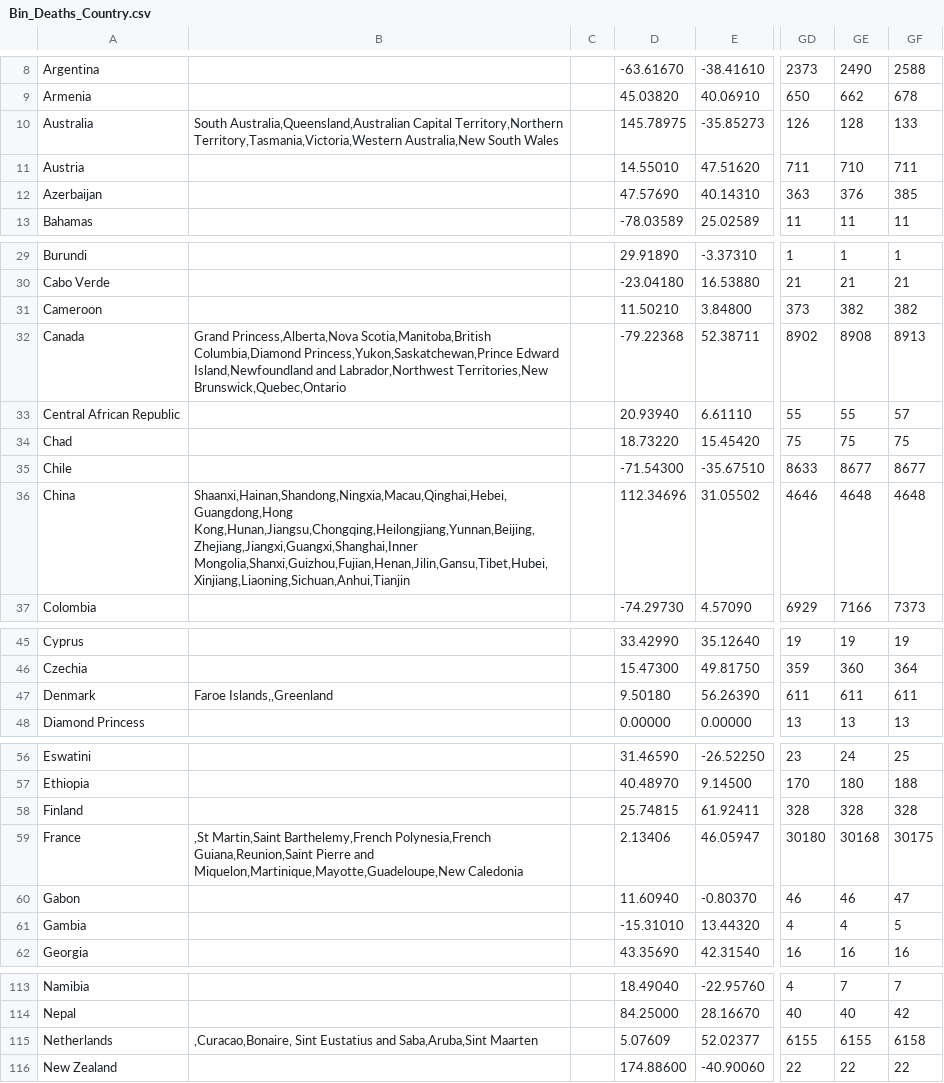
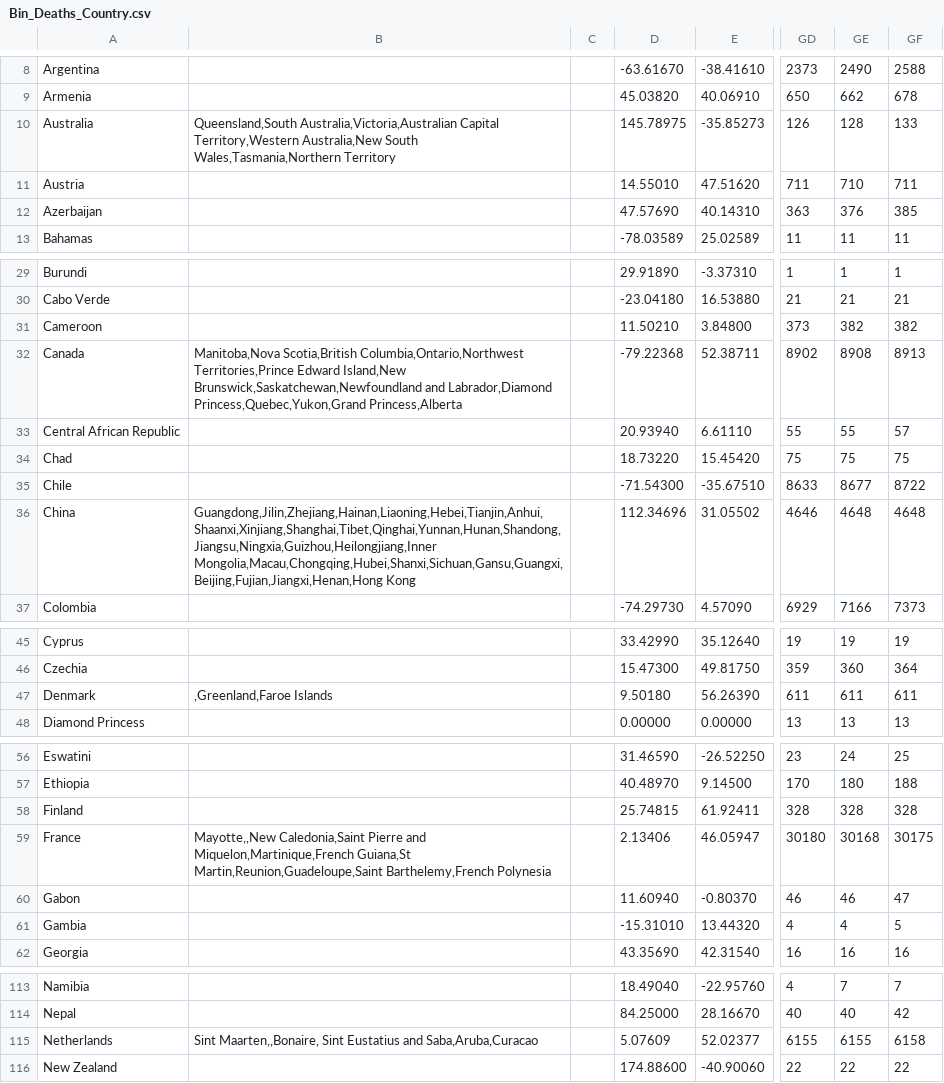
Before and after one commit to david-deboer/covid_binned_data, a CSV file: Bin_Deaths_Country.csv, drawn as a sheet; only a part is shown, gaps mark what is left out; the diff covers the shown part only; the diff names each change by its address in the sheet, - before the commit and + after, or states it on an @@ line.

```diff
--- a/Bin_Deaths_Country.csv
+++ b/Bin_Deaths_Country.csv
-B10: South Australia,Queensland,Australian Capital Territory,Northern Territory,Tasmania,Victoria,Western Australia,New South Wales
+B10: Queensland,South Australia,Victoria,Australian Capital Territory,Western Australia,New South Wales,Tasmania,Northern Territory
-B32: Grand Princess,Alberta,Nova Scotia,Manitoba,British Columbia,Diamond Princess,Yukon,Saskatchewan,Prince Edward Island,Newfoundland and Labrador,Northwest Territories,New Brunswick,Quebec,Ontario
+B32: Manitoba,Nova Scotia,British Columbia,Ontario,Northwest Territories,Prince Edward Island,New Brunswick,Saskatchewan,Newfoundland and Labrador,Diamond Princess,Quebec,Yukon,Grand Princess,Alberta
-GF35: 8677
+GF35: 8722
-B36: Shaanxi,Hainan,Shandong,Ningxia,Macau,Qinghai,Hebei,Guangdong,Hong Kong,Hunan,Jiangsu,Chongqing,Heilongjiang,Yunnan,Beijing,Zhejiang,Jiangxi,Guangxi,Shanghai,Inner Mongolia,Shanxi,Guizhou,Fujian,Henan,Jilin,Gansu,Tibet,Hubei,Xinjiang,Liaoning,Sichuan,Anhui,Tianjin
+B36: Guangdong,Jilin,Zhejiang,Hainan,Liaoning,Hebei,Tianjin,Anhui,Shaanxi,Xinjiang,Shanghai,Tibet,Qinghai,Yunnan,Hunan,Shandong,Jiangsu,Ningxia,Guizhou,Heilongjiang,Inner Mongolia,Macau,Chongqing,Hubei,Shanxi,Sichuan,Gansu,Guangxi,Beijing,Fujian,Jiangxi,Henan,Hong Kong
-B47: Faroe Islands,,Greenland
+B47: ,Greenland,Faroe Islands
-B59: ,St Martin,Saint Barthelemy,French Polynesia,French Guiana,Reunion,Saint Pierre and Miquelon,Martinique,Mayotte,Guadeloupe,New Caledonia
+B59: Mayotte,,New Caledonia,Saint Pierre and Miquelon,Martinique,French Guiana,St Martin,Reunion,Guadeloupe,Saint Barthelemy,French Polynesia
-B115: ,Curacao,Bonaire, Sint Eustatius and Saba,Aruba,Sint Maarten
+B115: Sint Maarten,,Bonaire, Sint Eustatius and Saba,Aruba,Curacao
```
Also changed, not shown: 1 edited cell elsewhere in this file, Bin_Confirmed_Congress.csv, Bin_Confirmed_Country.csv, 12 other files.
